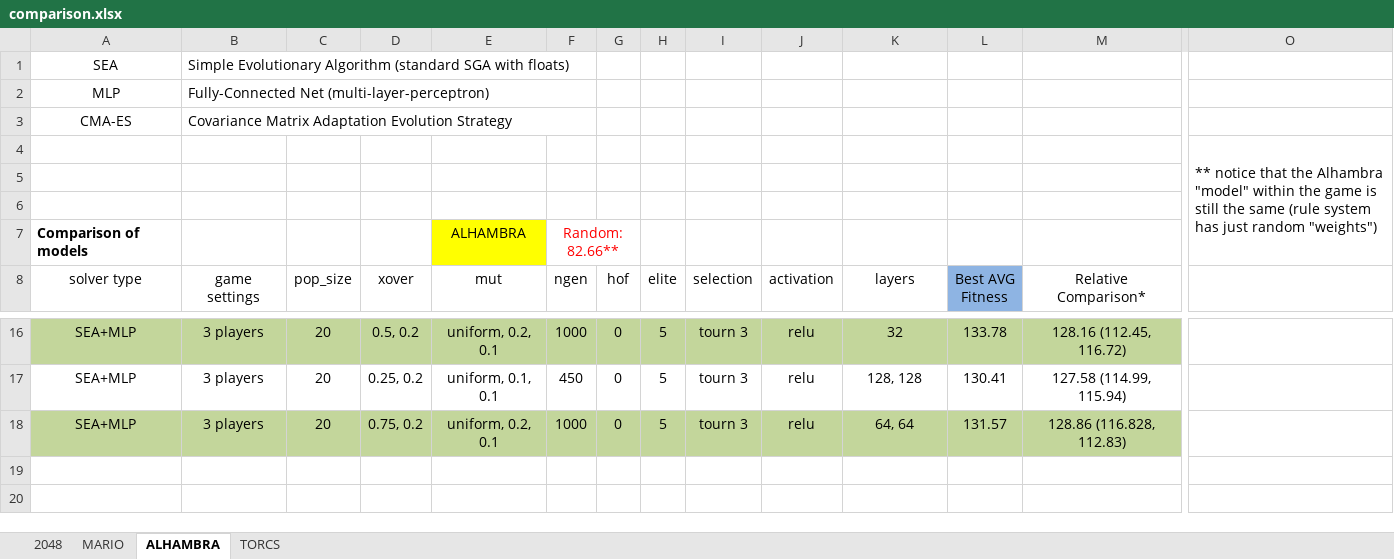
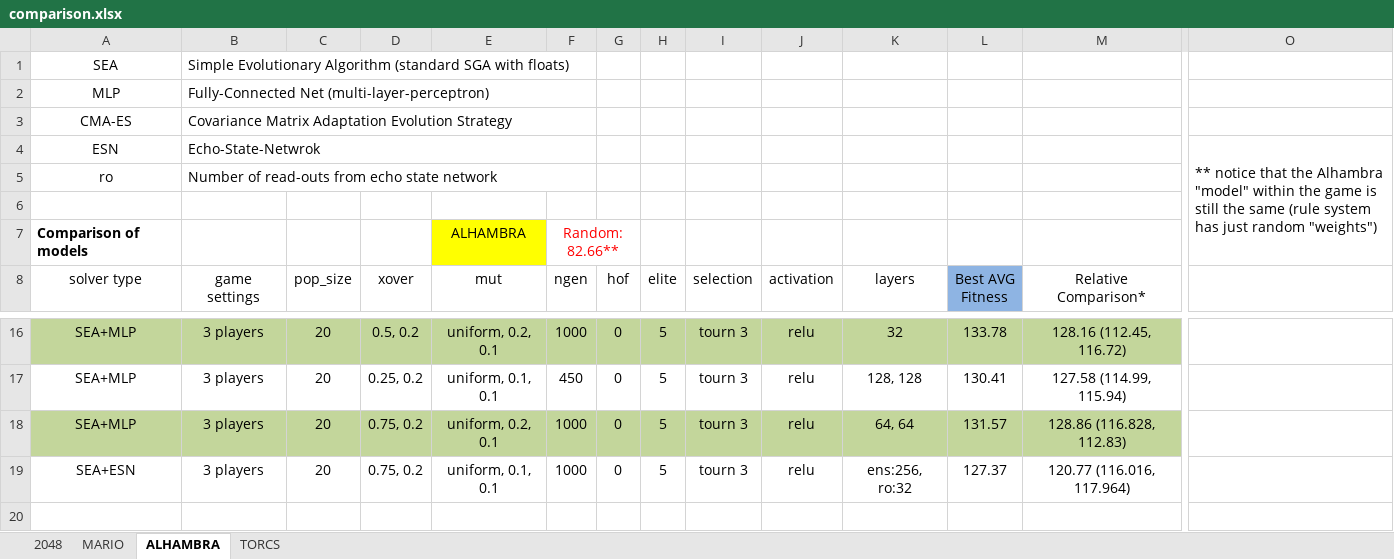
Before and after one commit to Honkl/general-ai, an Excel workbook: Experiments/comparison.xlsx, sheet ALHAMBRA, drawn as a sheet; only a part is shown, gaps mark what is left out; values as stored, in another font and other column widths than the file's, no borders; removed rows and columns are numbered as before the commit, all else as after; rows hold the shown columns only; the diff names each change by its address in the sheet, - before the commit and + after, or states it on an @@ line.

Commit message:
experiments

```diff
--- a/Experiments/comparison.xlsx (sheet ALHAMBRA)
+++ b/Experiments/comparison.xlsx (sheet ALHAMBRA)
-row 4:  |  |  |  |  |  |  |  |  |  |  |  |  | ** notice that the Alhambra "model" within the game is still the same (rule system has just random "weights")
-row 4: (empty)
+row 4: ESN | Echo-State-Netwrok |  |  |  |  |  |  |  |  |  |  |  | ** notice that the Alhambra "model" within the game is still the same (rule system has just random "weights")
+B4:F4 merged
+O4:O7 merged
+row 5: ro | Number of read-outs from echo state network
-row 19: (empty)
+row 19: SEA+ESN | 3 players | 20 | 0.75, 0.2 | uniform, 0.1, 0.1 | 1000 | 0 | 5 | tourn 3 | relu | ens:256, ro:32 | 127.37 | 120.77 (116.016, 117.964)
```
Also changed, not shown: sheet MARIO, 12 other files.
